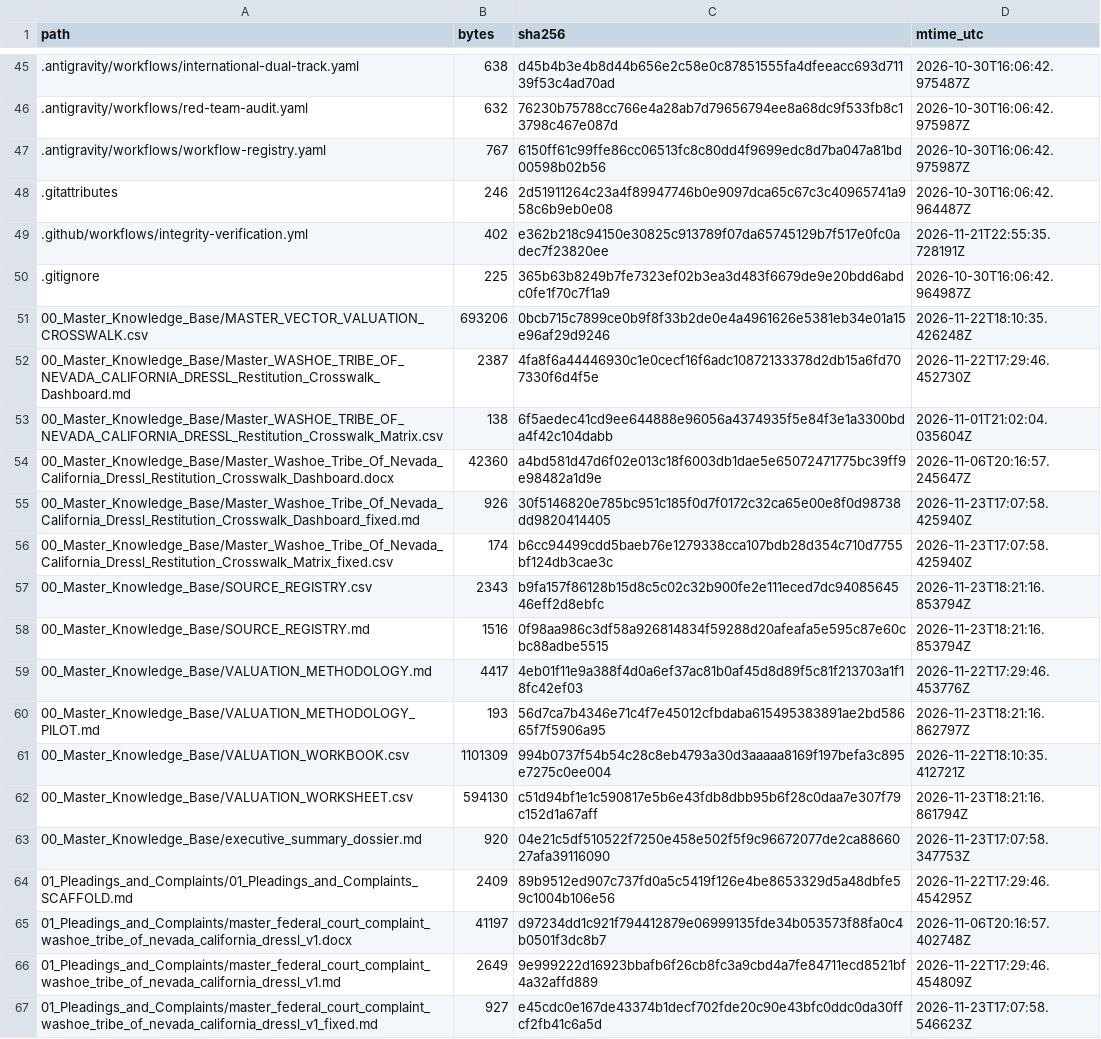
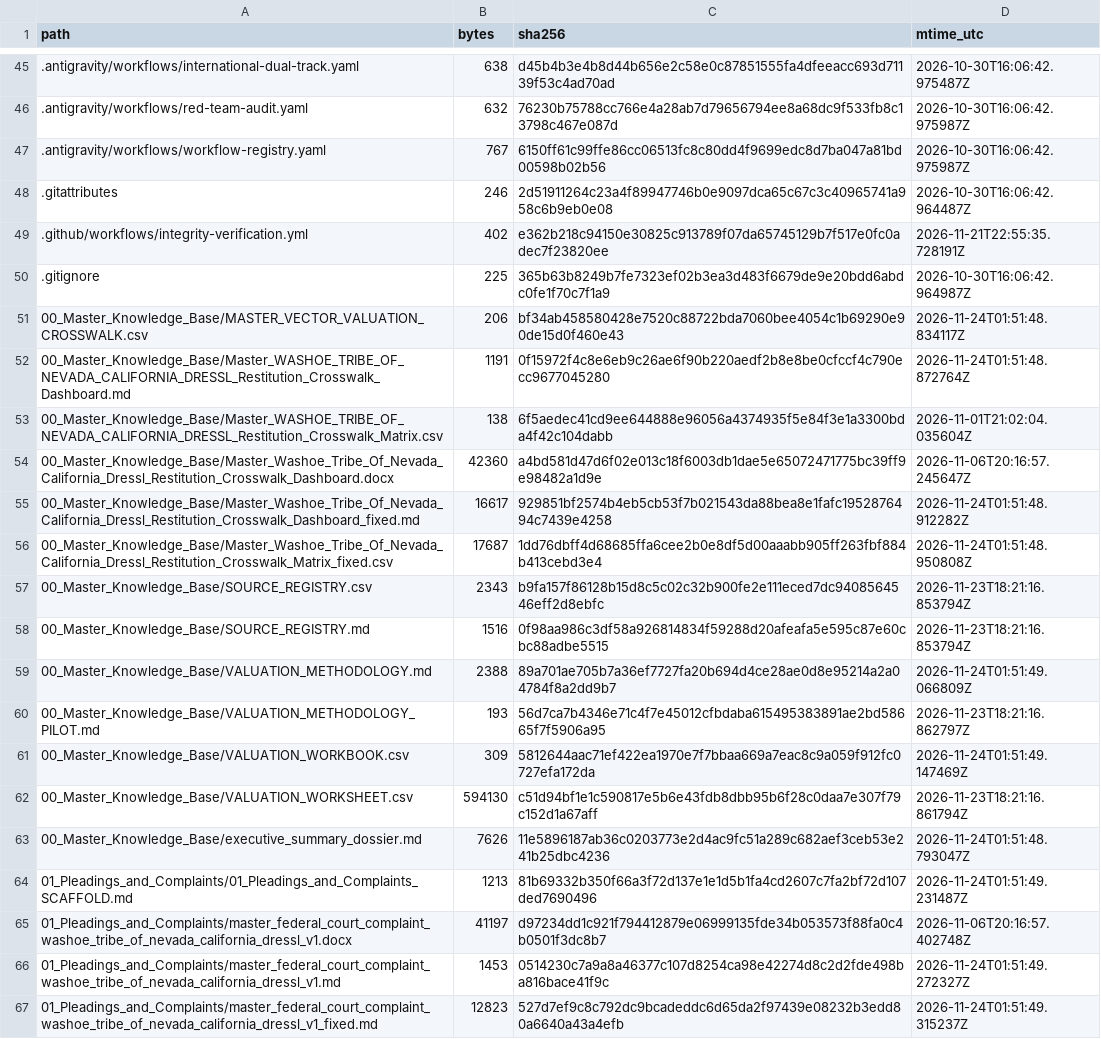
Before and after one commit to GlobalRestitutionAlliance/turtle-island-us-washoe-tribe-of-nevada-california-dressl-master-litigation, a CSV file: 99_Archives_and_Manifests/MANIFEST_SHA256.csv, drawn as a sheet; only a part is shown, gaps mark what is left out; the diff covers the shown part only.

```diff
--- a/99_Archives_and_Manifests/MANIFEST_SHA256.csv
+++ b/99_Archives_and_Manifests/MANIFEST_SHA256.csv
@@ -50,18 +50,18 @@ path,bytes,sha256,mtime_utc
 .gitignore,225,365b63b8249b7fe7323ef02b3ea3d483f6679de9e20bdd6abdc0fe1f70c7f1a9,2026-10-30T16:06:42.964987Z
-00_Master_Knowledge_Base/MASTER_VECTOR_VALUATION_CROSSWALK.csv,693206,0bcb715c7899ce0b9f8f33b2de0e4a4961626e5381eb34e01a15e96af29d9246,2026-11-22T18:10:35.426248Z
-00_Master_Knowledge_Base/Master_WASHOE_TRIBE_OF_NEVADA_CALIFORNIA_DRESSL_Restitution_Crosswalk_Dashboard.md,2387,4fa8f6a44446930c1e0cecf16f6adc10872133378d2db15a6fd707330f6d4f5e,2026-11-22T17:29:46.452730Z
+00_Master_Knowledge_Base/MASTER_VECTOR_VALUATION_CROSSWALK.csv,206,bf34ab458580428e7520c88722bda7060bee4054c1b69290e90de15d0f460e43,2026-11-24T01:51:48.834117Z
+00_Master_Knowledge_Base/Master_WASHOE_TRIBE_OF_NEVADA_CALIFORNIA_DRESSL_Restitution_Crosswalk_Dashboard.md,1191,0f15972f4c8e6eb9c26ae6f90b220aedf2b8e8be0cfccf4c790ecc9677045280,2026-11-24T01:51:48.872764Z
 00_Master_Knowledge_Base/Master_WASHOE_TRIBE_OF_NEVADA_CALIFORNIA_DRESSL_Restitution_Crosswalk_Matrix.csv,138,6f5aedec41cd9ee644888e96056a4374935f5e84f3e1a3300bda4f42c104dabb,2026-11-01T21:02:04.035604Z
 00_Master_Knowledge_Base/Master_Washoe_Tribe_Of_Nevada_California_Dressl_Restitution_Crosswalk_Dashboard.docx,42360,a4bd581d47d6f02e013c18f6003db1dae5e65072471775bc39ff9e98482a1d9e,2026-11-06T20:16:57.245647Z
-00_Master_Knowledge_Base/Master_Washoe_Tribe_Of_Nevada_California_Dressl_Restitution_Crosswalk_Dashboard_fixed.md,926,30f5146820e785bc951c185f0d7f0172c32ca65e00e8f0d98738dd9820414405,2026-11-23T17:07:58.425940Z
-00_Master_Knowledge_Base/Master_Washoe_Tribe_Of_Nevada_California_Dressl_Restitution_Crosswalk_Matrix_fixed.csv,174,b6cc94499cdd5baeb76e1279338cca107bdb28d354c710d7755bf124db3cae3c,2026-11-23T17:07:58.425940Z
+00_Master_Knowledge_Base/Master_Washoe_Tribe_Of_Nevada_California_Dressl_Restitution_Crosswalk_Dashboard_fixed.md,16617,929851bf2574b4eb5cb53f7b021543da88bea8e1fafc1952876494c7439e4258,2026-11-24T01:51:48.912282Z
+00_Master_Knowledge_Base/Master_Washoe_Tribe_Of_Nevada_California_Dressl_Restitution_Crosswalk_Matrix_fixed.csv,17687,1dd76dbff4d68685ffa6cee2b0e8df5d00aaabb905ff263fbf884b413cebd3e4,2026-11-24T01:51:48.950808Z
 00_Master_Knowledge_Base/SOURCE_REGISTRY.csv,2343,b9fa157f86128b15d8c5c02c32b900fe2e111eced7dc9408564546eff2d8ebfc,2026-11-23T18:21:16.853794Z
 00_Master_Knowledge_Base/SOURCE_REGISTRY.md,1516,0f98aa986c3df58a926814834f59288d20afeafa5e595c87e60cbc88adbe5515,2026-11-23T18:21:16.853794Z
-00_Master_Knowledge_Base/VALUATION_METHODOLOGY.md,4417,4eb01f11e9a388f4d0a6ef37ac81b0af45d8d89f5c81f213703a1f18fc42ef03,2026-11-22T17:29:46.453776Z
+00_Master_Knowledge_Base/VALUATION_METHODOLOGY.md,2388,89a701ae705b7a36ef7727fa20b694d4ce28ae0d8e95214a2a04784f8a2dd9b7,2026-11-24T01:51:49.066809Z
 00_Master_Knowledge_Base/VALUATION_METHODOLOGY_PILOT.md,193,56d7ca7b4346e71c4f7e45012cfbdaba615495383891ae2bd58665f7f5906a95,2026-11-23T18:21:16.862797Z
-00_Master_Knowledge_Base/VALUATION_WORKBOOK.csv,1101309,994b0737f54b54c28c8eb4793a30d3aaaaa8169f197befa3c895e7275c0ee004,2026-11-22T18:10:35.412721Z
+00_Master_Knowledge_Base/VALUATION_WORKBOOK.csv,309,5812644aac71ef422ea1970e7f7bbaa669a7eac8c9a059f912fc0727efa172da,2026-11-24T01:51:49.147469Z
 00_Master_Knowledge_Base/VALUATION_WORKSHEET.csv,594130,c51d94bf1e1c590817e5b6e43fdb8dbb95b6f28c0daa7e307f79c152d1a67aff,2026-11-23T18:21:16.861794Z
-00_Master_Knowledge_Base/executive_summary_dossier.md,920,04e21c5df510522f7250e458e502f5f9c96672077de2ca8866027afa39116090,2026-11-23T17:07:58.347753Z
-01_Pleadings_and_Complaints/01_Pleadings_and_Complaints_SCAFFOLD.md,2409,89b9512ed907c737fd0a5c5419f126e4be8653329d5a48dbfe59c1004b106e56,2026-11-22T17:29:46.454295Z
+00_Master_Knowledge_Base/executive_summary_dossier.md,7626,11e5896187ab36c0203773e2d4ac9fc51a289c682aef3ceb53e241b25dbc4236,2026-11-24T01:51:48.793047Z
+01_Pleadings_and_Complaints/01_Pleadings_and_Complaints_SCAFFOLD.md,1213,81b69332b350f66a3f72d137e1e1d5b1fa4cd2607c7fa2bf72d107ded7690496,2026-11-24T01:51:49.231487Z
 01_Pleadings_and_Complaints/master_federal_court_complaint_washoe_tribe_of_nevada_california_dressl_v1.docx,41197,d97234dd1c921f794412879e06999135fde34b053573f88fa0c4b0501f3dc8b7,2026-11-06T20:16:57.402748Z
-01_Pleadings_and_Complaints/master_federal_court_complaint_washoe_tribe_of_nevada_california_dressl_v1.md,2649,9e999222d16923bbafb6f26cb8fc3a9cbd4a7fe84711ecd8521bf4a32affd889,2026-11-22T17:29:46.454809Z
-01_Pleadings_and_Complaints/master_federal_court_complaint_washoe_tribe_of_nevada_california_dressl_v1_fixed.md,927,e45cdc0e167de43374b1decf702fde20c90e43bfc0ddc0da30ffcf2fb41c6a5d,2026-11-23T17:07:58.546623Z
+01_Pleadings_and_Complaints/master_federal_court_complaint_washoe_tribe_of_nevada_california_dressl_v1.md,1453,0514230c7a9a8a46377c107d8254ca98e42274d8c2d2fde498ba816bace41f9c,2026-11-24T01:51:49.272327Z
+01_Pleadings_and_Complaints/master_federal_court_complaint_washoe_tribe_of_nevada_california_dressl_v1_fixed.md,12823,527d7ef9c8c792dc9bcadeddc6d65da2f97439e08232b3edd80a6640a43a4efb,2026-11-24T01:51:49.315237Z
```
Also changed, not shown: 80 edited cells elsewhere in this file, 37 other files.
